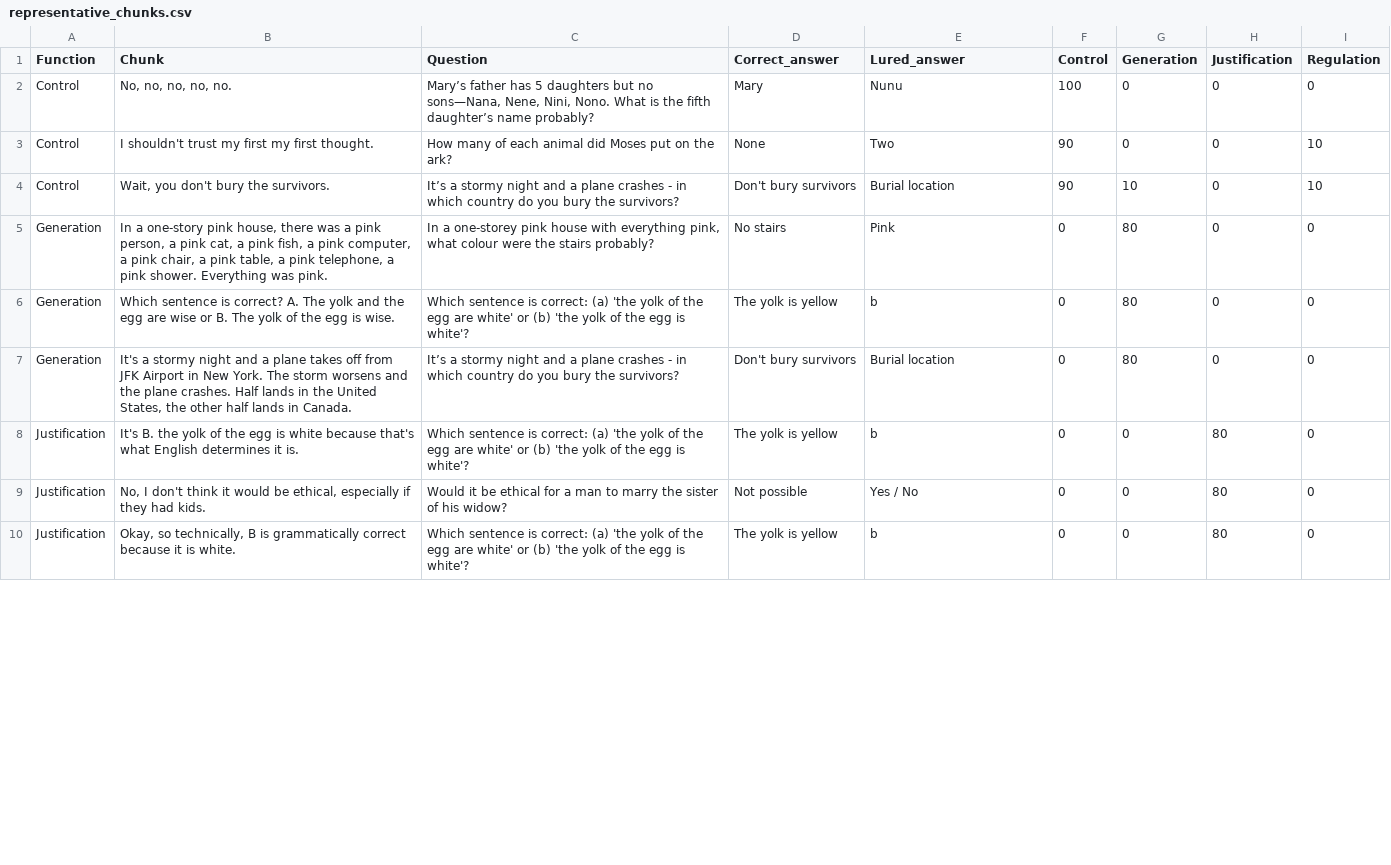
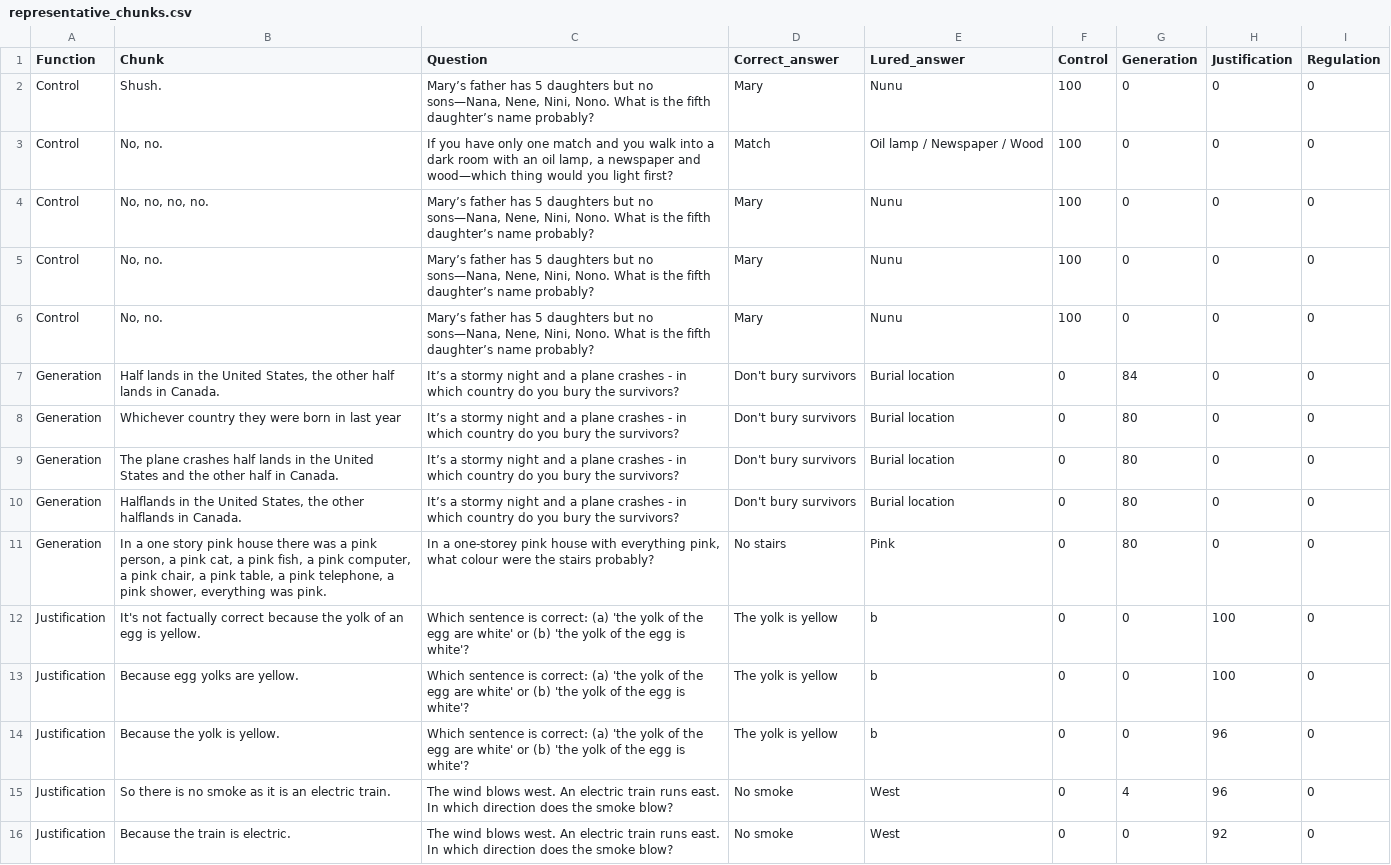
Before and after one commit to Jeremie-Beucler/Rythm-of-thoughts, a CSV file: Output/representative_chunks.csv, drawn as a sheet; only a part is shown; the diff covers the shown part only.

```diff
--- a/Output/representative_chunks.csv
+++ b/Output/representative_chunks.csv
@@ -1,10 +1,16 @@
 "Function","Chunk","Question","Correct_answer","Lured_answer","Control","Generation","Justification","Regulation"
-"Control","No, no, no, no, no.","Mary’s father has 5 daughters but no sons—Nana, Nene, Nini, Nono. What is the fifth daughter’s name probably?","Mary","Nunu",100,0,0,0
-"Control","I shouldn't trust my first my first thought.","How many of each animal did Moses put on the ark?","None","Two",90,0,0,10
-"Control","Wait, you don't bury the survivors.","It’s a stormy night and a plane crashes - in which country do you bury the survivors?","Don't bury survivors","Burial location",90,10,0,10
-"Generation","In a one-story pink house, there was a pink person, a pink cat, a pink fish, a pink computer, a pink chair, a pink table, a pink telephone, a pink shower. Everything was pink.","In a one-storey pink house with everything pink, what colour were the stairs probably?","No stairs","Pink",0,80,0,0
-"Generation","Which sentence is correct? A. The yolk and the egg are wise or B. The yolk of the egg is wise.","Which sentence is correct: (a) 'the yolk of the egg are white' or (b) 'the yolk of the egg is white'?","The yolk is yellow","b",0,80,0,0
-"Generation","It's a stormy night and a plane takes off from JFK Airport in New York. The storm worsens and the plane crashes. Half lands in the United States, the other half lands in Canada.","It’s a stormy night and a plane crashes - in which country do you bury the survivors?","Don't bury survivors","Burial location",0,80,0,0
-"Justification","It's B. the yolk of the egg is white because that's what English determines it is.","Which sentence is correct: (a) 'the yolk of the egg are white' or (b) 'the yolk of the egg is white'?","The yolk is yellow","b",0,0,80,0
-"Justification","No, I don't think it would be ethical, especially if they had kids.","Would it be ethical for a man to marry the sister of his widow?","Not possible","Yes / No",0,0,80,0
-"Justification","Okay, so technically, B is grammatically correct because it is white.","Which sentence is correct: (a) 'the yolk of the egg are white' or (b) 'the yolk of the egg is white'?","The yolk is yellow","b",0,0,80,0
+"Control","Shush.","Mary’s father has 5 daughters but no sons—Nana, Nene, Nini, Nono. What is the fifth daughter’s name probably?","Mary","Nunu",100,0,0,0
+"Control","No, no.","If you have only one match and you walk into a dark room with an oil lamp, a newspaper and wood—which thing would you light first?","Match","Oil lamp / Newspaper / Wood",100,0,0,0
+"Control","No, no, no, no.","Mary’s father has 5 daughters but no sons—Nana, Nene, Nini, Nono. What is the fifth daughter’s name probably?","Mary","Nunu",100,0,0,0
+"Control","No, no.","Mary’s father has 5 daughters but no sons—Nana, Nene, Nini, Nono. What is the fifth daughter’s name probably?","Mary","Nunu",100,0,0,0
+"Control","No, no.","Mary’s father has 5 daughters but no sons—Nana, Nene, Nini, Nono. What is the fifth daughter’s name probably?","Mary","Nunu",100,0,0,0
+"Generation","Half lands in the United States, the other half lands in Canada.","It’s a stormy night and a plane crashes - in which country do you bury the survivors?","Don't bury survivors","Burial location",0,84,0,0
+"Generation","Whichever country they were born in last year","It’s a stormy night and a plane crashes - in which country do you bury the survivors?","Don't bury survivors","Burial location",0,80,0,0
+"Generation","The plane crashes half lands in the United States and the other half in Canada.","It’s a stormy night and a plane crashes - in which country do you bury the survivors?","Don't bury survivors","Burial location",0,80,0,0
+"Generation","Halflands in the United States, the other halflands in Canada.","It’s a stormy night and a plane crashes - in which country do you bury the survivors?","Don't bury survivors","Burial location",0,80,0,0
+"Generation","In a one story pink house there was a pink person, a pink cat, a pink fish, a pink computer, a pink chair, a pink table, a pink telephone, a pink shower, everything was pink.","In a one-storey pink house with everything pink, what colour were the stairs probably?","No stairs","Pink",0,80,0,0
+"Justification","It's not factually correct because the yolk of an egg is yellow.","Which sentence is correct: (a) 'the yolk of the egg are white' or (b) 'the yolk of the egg is white'?","The yolk is yellow","b",0,0,100,0
+"Justification","Because egg yolks are yellow.","Which sentence is correct: (a) 'the yolk of the egg are white' or (b) 'the yolk of the egg is white'?","The yolk is yellow","b",0,0,100,0
+"Justification","Because the yolk is yellow.","Which sentence is correct: (a) 'the yolk of the egg are white' or (b) 'the yolk of the egg is white'?","The yolk is yellow","b",0,0,96,0
+"Justification","So there is no smoke as it is an electric train.","The wind blows west. An electric train runs east. In which direction does the smoke blow?","No smoke","West",0,4,96,0
+"Justification","Because the train is electric.","The wind blows west. An electric train runs east. In which direction does the smoke blow?","No smoke","West",0,0,92,0
```
Also changed, not shown: 2 added rows and 10 edited cells elsewhere in this file, 55 other files.
